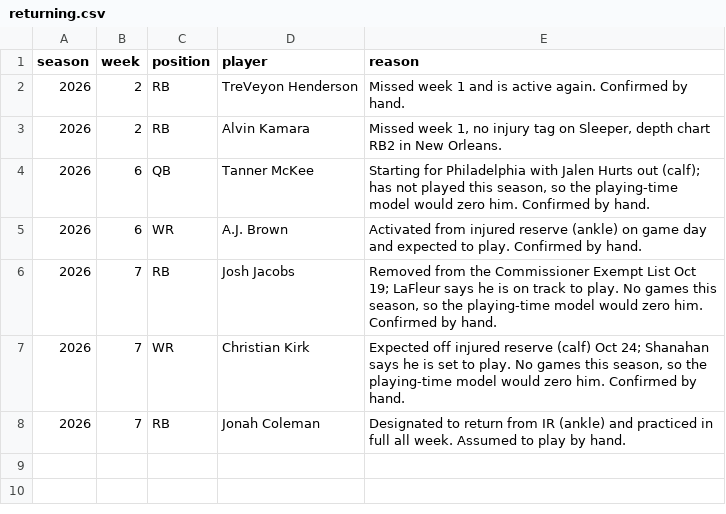
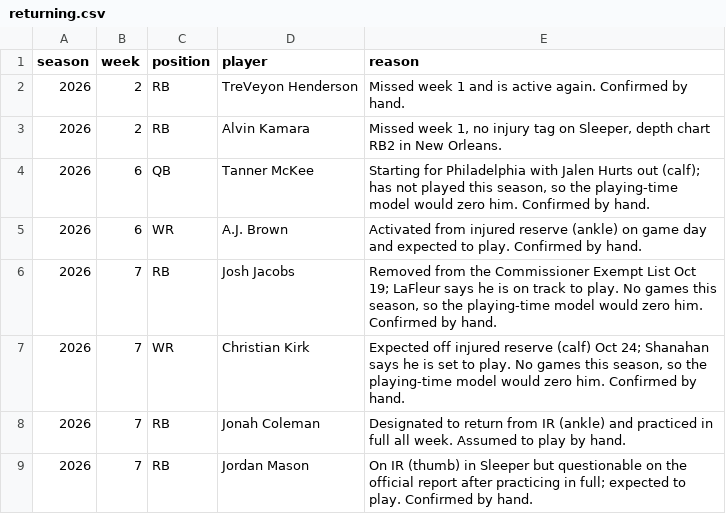
Before and after one commit to maditphillips/The-Delta-Duo, a CSV file: model/data/returning.csv, drawn as a sheet; the diff names each change by its address in the sheet, - before the commit and + after, or states it on an @@ line.

```diff
--- a/model/data/returning.csv
+++ b/model/data/returning.csv
+row 9: 2026 | 7 | RB | Jordan Mason | On IR (thumb) in Sleeper but questionable on the official report after practicing in full; expected to play. Confirmed by hand.
```
Also changed, not shown: model/data/role.csv, model/outputs/2026/week-07/qb_qb_4pt.csv, 18 other files.
